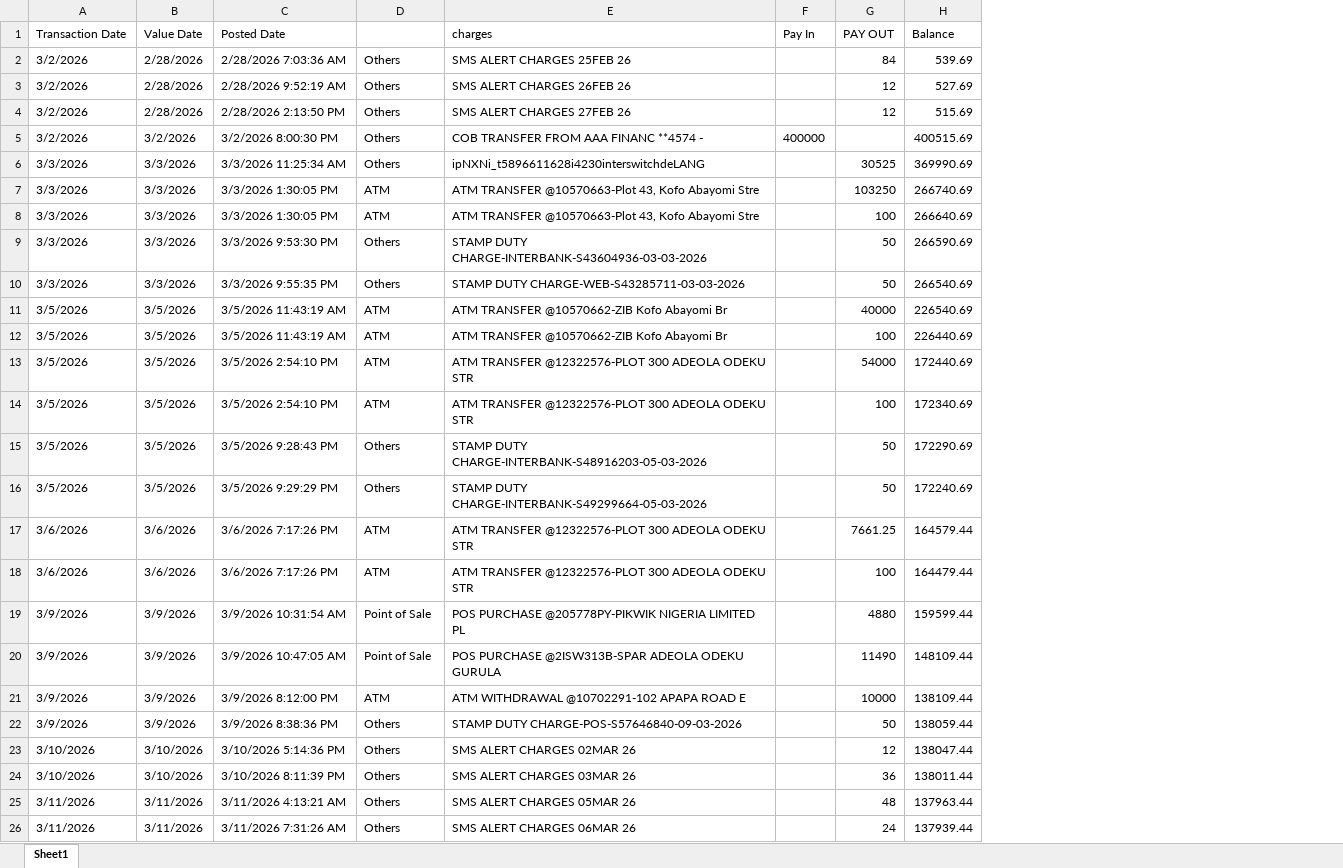
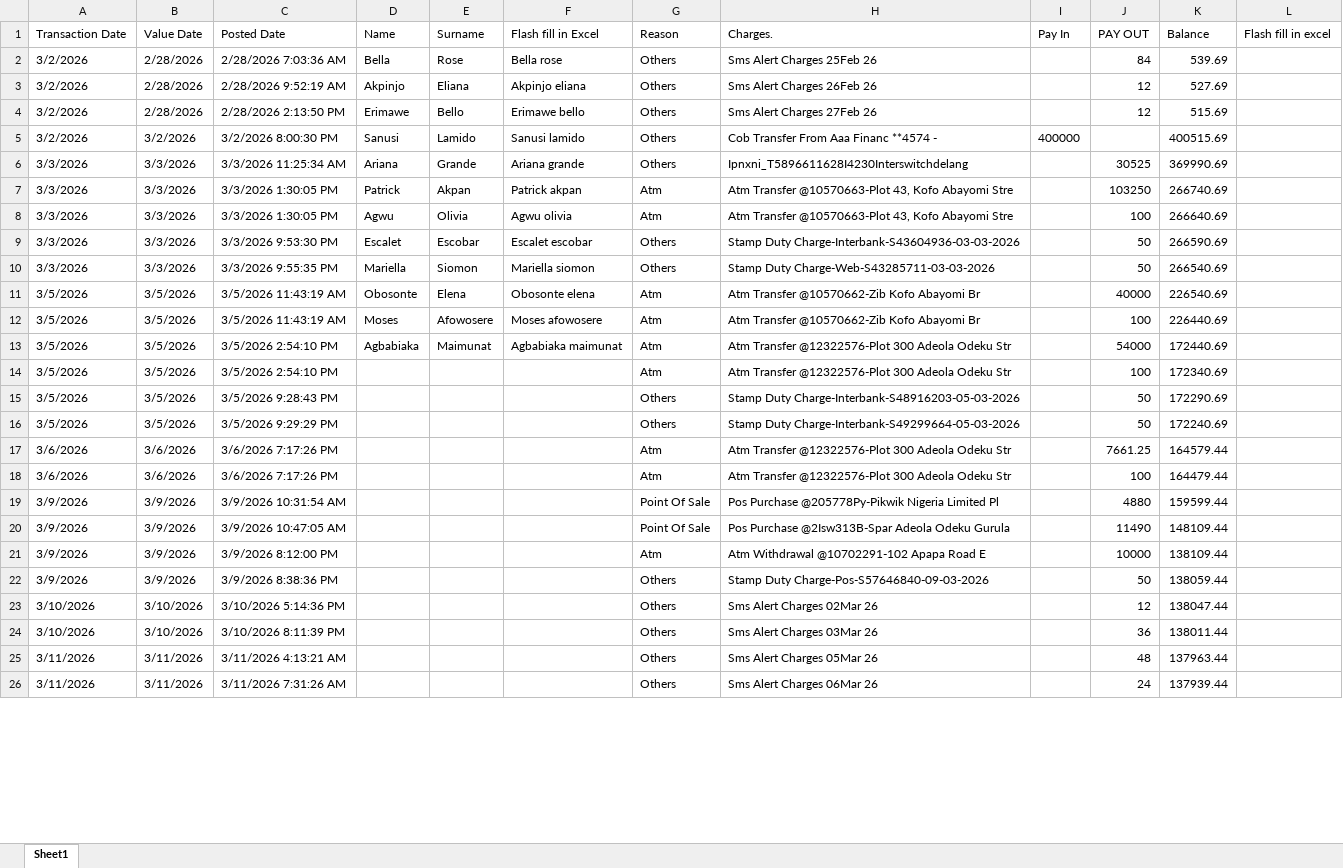
Before and after one commit to Obi-chidinma2003/100-days-of-data-repository, an Excel workbook: Day-2-Trim-clean-proper-flasfull functions.xlsx, sheet Sheet1, drawn as a sheet; only a part is shown; values as stored, in another font and other column widths than the file's, no borders; removed rows and columns are numbered as before the commit, all else as after; the diff covers the shown part only; the diff names each change by its address in the sheet, - before the commit and + after, or states it on an @@ line.

Commit message:
finished practising Trim,clean, proper and flashfill for day 2
Trim is used to remove extra space: syntax =trim().
Clean is used to remove unprintable characters from a text: syntax =Clean()
Proper is used for capitalization of text. syntax =Proper()

They can all be used together, syntax =Trim(clean(proper()))

Flash fill is used to merge two columns without the stress of copy and paste.

```diff
--- a/Day-2-Trim-clean-proper-flasfull functions.xlsx (sheet Sheet1)
+++ b/Day-2-Trim-clean-proper-flasfull functions.xlsx (sheet Sheet1)
+column D (Name), rows 2-13: Bella | Akpinjo | Erimawe | Sanusi | Ariana | Patrick | Agwu | Escalet | Mariella | Obosonte | Moses | Agbabiaka
+column E (Surname), rows 2-13: Rose | Eliana | Bello | Lamido | Grande | Akpan | Olivia | Escobar | Siomon | Elena | Afowosere | Maimunat
+column F (Flash fill in Excel), rows 2-13: Bella rose | Akpinjo eliana | Erimawe bello | Sanusi lamido | Ariana grande | Patrick akpan | Agwu olivia | Escalet escobar | Mariella siomon | Obosonte elena | Moses afowosere | Agbabiaka maimunat
-column E (charges), rows 2-26: SMS ALERT CHARGES 25FEB 26 | SMS ALERT CHARGES 26FEB 26 | SMS ALERT CHARGES 27FEB 26 | COB TRANSFER FROM AAA FINANC **4574 - | ipNXNi_t5896611628i4230interswitchdeLANG | ATM TRANSFER @10570663-Plot 43, Kofo Abayomi Stre | ATM TRANSFER @10570663-Plot 43, Kofo Abayomi Stre | STAMP DUTY CHARGE-INTERBANK-S43604936-03-03-2026 | STAMP DUTY CHARGE-WEB-S43285711-03-03-2026 | ATM TRANSFER @10570662-ZIB Kofo Abayomi Br | ATM TRANSFER @10570662-ZIB Kofo Abayomi Br | ATM TRANSFER @12322576-PLOT 300 ADEOLA ODEKU STR | ATM TRANSFER @12322576-PLOT 300 ADEOLA ODEKU STR | STAMP DUTY CHARGE-INTERBANK-S48916203-05-03-2026 | STAMP DUTY CHARGE-INTERBANK-S49299664-05-03-2026 | ATM TRANSFER @12322576-PLOT 300 ADEOLA ODEKU STR | ATM TRANSFER @12322576-PLOT 300 ADEOLA ODEKU STR | POS PURCHASE @205778PY-PIKWIK NIGERIA LIMITED PL | POS PURCHASE @2ISW313B-SPAR ADEOLA ODEKU GURULA | ATM WITHDRAWAL @10702291-102 APAPA ROAD E | STAMP DUTY CHARGE-POS-S57646840-09-03-2026 | SMS ALERT CHARGES 02MAR 26 | SMS ALERT CHARGES 03MAR 26 | SMS ALERT CHARGES 05MAR 26 | SMS ALERT CHARGES 06MAR 26
+column H (Charges.), rows 2-26: Sms Alert Charges 25Feb 26 | Sms Alert Charges 26Feb 26 | Sms Alert Charges 27Feb 26 | Cob Transfer From Aaa Financ **4574 - | Ipnxni_T5896611628I4230Interswitchdelang | Atm Transfer @10570663-Plot 43, Kofo Abayomi Stre | Atm Transfer @10570663-Plot 43, Kofo Abayomi Stre | Stamp Duty Charge-Interbank-S43604936-03-03-2026 | Stamp Duty Charge-Web-S43285711-03-03-2026 | Atm Transfer @10570662-Zib Kofo Abayomi Br | Atm Transfer @10570662-Zib Kofo Abayomi Br | Atm Transfer @12322576-Plot 300 Adeola Odeku Str | Atm Transfer @12322576-Plot 300 Adeola Odeku Str | Stamp Duty Charge-Interbank-S48916203-05-03-2026 | Stamp Duty Charge-Interbank-S49299664-05-03-2026 | Atm Transfer @12322576-Plot 300 Adeola Odeku Str | Atm Transfer @12322576-Plot 300 Adeola Odeku Str | Pos Purchase @205778Py-Pikwik Nigeria Limited Pl | Pos Purchase @2Isw313B-Spar Adeola Odeku Gurula | Atm Withdrawal @10702291-102 Apapa Road E | Stamp Duty Charge-Pos-S57646840-09-03-2026 | Sms Alert Charges 02Mar 26 | Sms Alert Charges 03Mar 26 | Sms Alert Charges 05Mar 26 | Sms Alert Charges 06Mar 26
+column L (Flash fill in excel), empty
-G1: (empty)
+G1: Reason
-G7:G8 (Reason): ATM
+G7:G8 (Reason): Atm
-G11:G14 (Reason): ATM
+G11:G14 (Reason): Atm
-G17:G18 (Reason): ATM
+G17:G18 (Reason): Atm
-G19:G20 (Reason): Point of Sale
+G19:G20 (Reason): Point Of Sale
-G21 (Reason): ATM
+G21 (Reason): Atm
```
Also changed, not shown: 1 added row and 10 edited cells elsewhere in this sheet.
